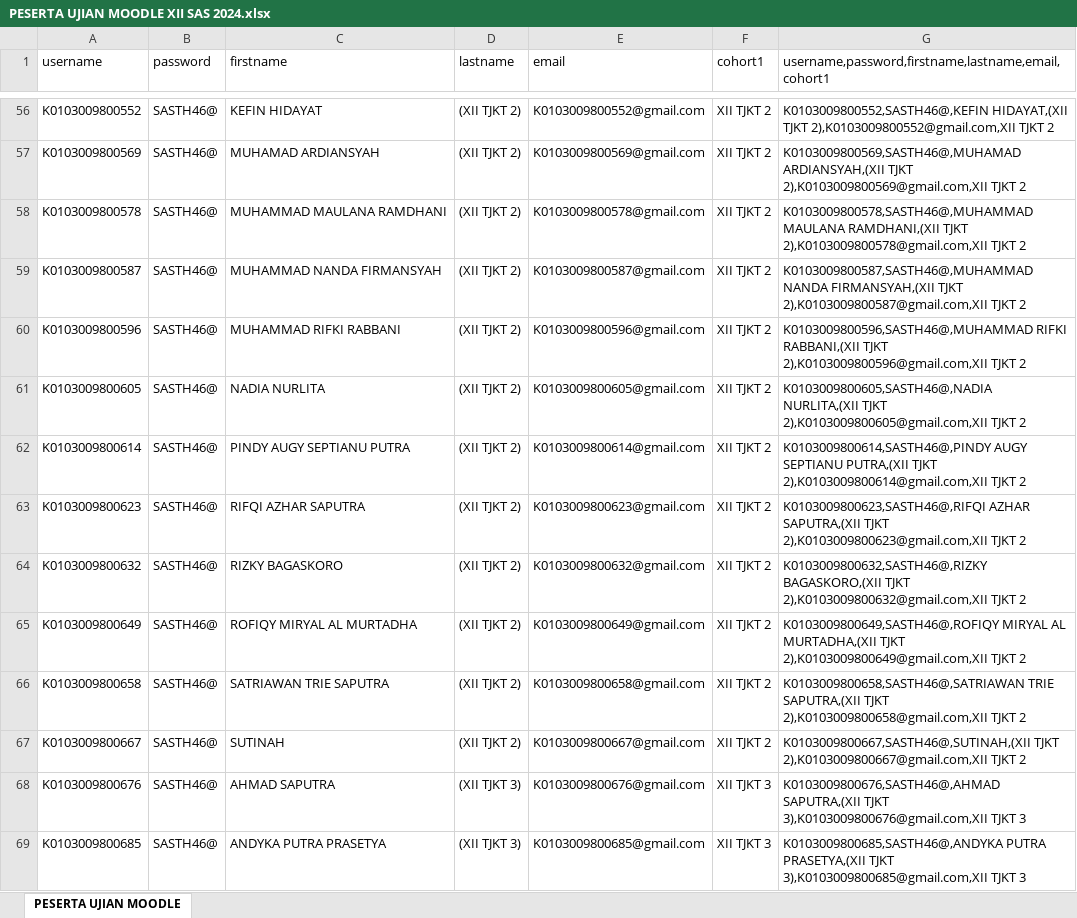
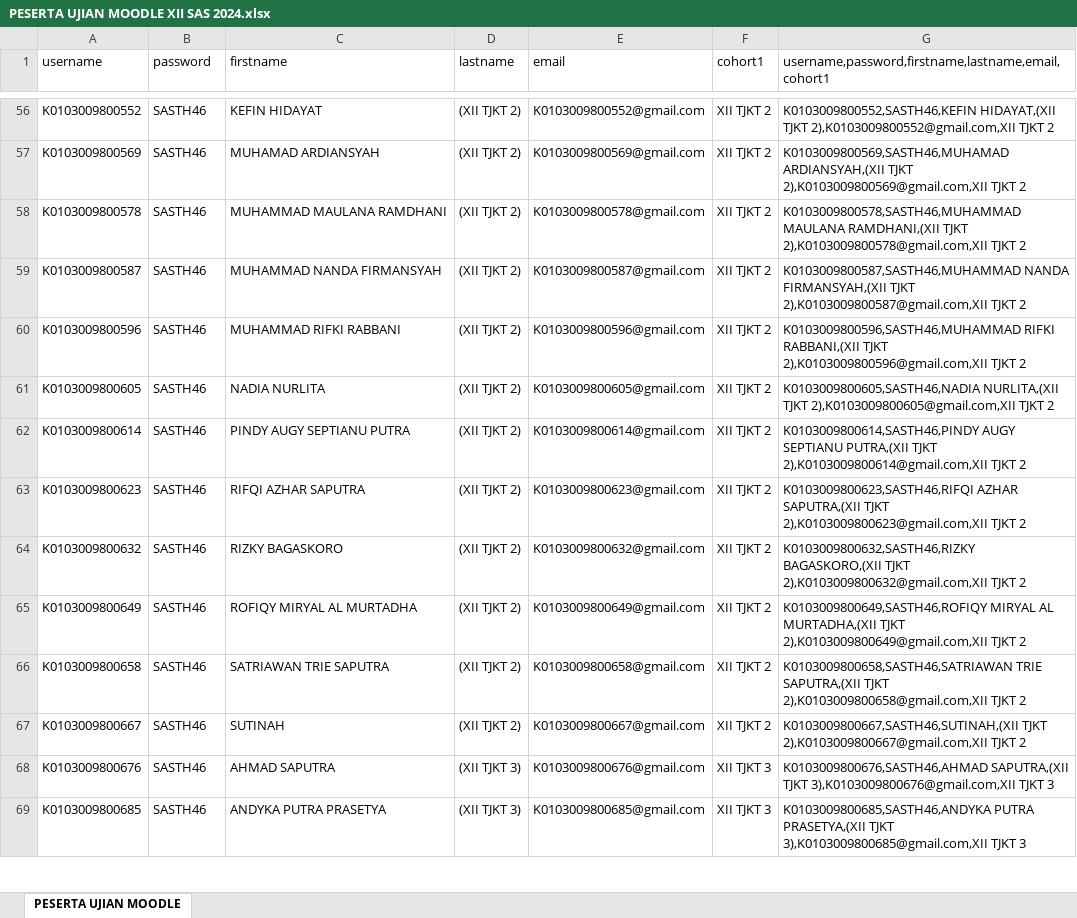
Before and after one commit to webdev14program/cbt2.0admin, an Excel workbook: temp_doc/PESERTA UJIAN MOODLE XII SAS 2024.xlsx, sheet PESERTA UJIAN MOODLE, drawn as a sheet; only a part is shown, gaps mark what is left out; values as stored, in another font and other column widths than the file's, no borders; the diff covers the shown part only; the diff names each change by its address in the sheet, - before the commit and + after, or states it on an @@ line.

```diff
--- a/temp_doc/PESERTA UJIAN MOODLE XII SAS 2024.xlsx (sheet PESERTA UJIAN MOODLE)
+++ b/temp_doc/PESERTA UJIAN MOODLE XII SAS 2024.xlsx (sheet PESERTA UJIAN MOODLE)
-B56:B69 (password): SASTH46@
+B56:B69 (password): SASTH46
-G56: K0103009800552,SASTH46@,KEFIN HIDAYAT,(XII TJKT…
+G56: K0103009800552,SASTH46,KEFIN HIDAYAT,(XII TJKT…
-G57: K0103009800569,SASTH46@,MUHAMAD ARDIANSYAH,(XII TJKT…
+G57: K0103009800569,SASTH46,MUHAMAD ARDIANSYAH,(XII TJKT…
-G58: K0103009800578,SASTH46@,MUHAMMAD MAULANA RAMDHANI,(XII…
+G58: K0103009800578,SASTH46,MUHAMMAD MAULANA RAMDHANI,(XII…
-G59: K0103009800587,SASTH46@,MUHAMMAD NANDA FIRMANSYAH,(XII…
+G59: K0103009800587,SASTH46,MUHAMMAD NANDA FIRMANSYAH,(XII…
-G60: K0103009800596,SASTH46@,MUHAMMAD RIFKI RABBANI,(XII…
+G60: K0103009800596,SASTH46,MUHAMMAD RIFKI RABBANI,(XII…
-G61: K0103009800605,SASTH46@,NADIA NURLITA,(XII TJKT…
+G61: K0103009800605,SASTH46,NADIA NURLITA,(XII TJKT…
-G62: K0103009800614,SASTH46@,PINDY AUGY SEPTIANU…
+G62: K0103009800614,SASTH46,PINDY AUGY SEPTIANU…
-G63: K0103009800623,SASTH46@,RIFQI AZHAR SAPUTRA,(XII…
+G63: K0103009800623,SASTH46,RIFQI AZHAR SAPUTRA,(XII…
-G64: K0103009800632,SASTH46@,RIZKY BAGASKORO,(XII TJKT…
+G64: K0103009800632,SASTH46,RIZKY BAGASKORO,(XII TJKT…
-G65: K0103009800649,SASTH46@,ROFIQY MIRYAL AL…
+G65: K0103009800649,SASTH46,ROFIQY MIRYAL AL…
-G66: K0103009800658,SASTH46@,SATRIAWAN TRIE SAPUTRA,(XII…
+G66: K0103009800658,SASTH46,SATRIAWAN TRIE SAPUTRA,(XII…
-G67: K0103009800667,SASTH46@,SUTINAH,(XII TJKT 2),K0103009800667@gmail.com,XII…
+G67: K0103009800667,SASTH46,SUTINAH,(XII TJKT 2),K0103009800667@gmail.com,XII…
-G68: K0103009800676,SASTH46@,AHMAD SAPUTRA,(XII TJKT…
+G68: K0103009800676,SASTH46,AHMAD SAPUTRA,(XII TJKT…
-G69: K0103009800685,SASTH46@,ANDYKA PUTRA PRASETYA,(XII…
+G69: K0103009800685,SASTH46,ANDYKA PUTRA PRASETYA,(XII…
```
Also changed, not shown: 464 edited cells elsewhere in this sheet, temp_doc/impor peserta ujian.xlsx, 4 other files.
